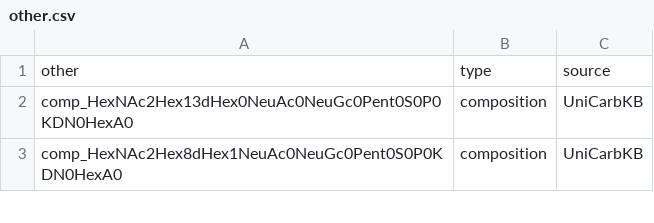
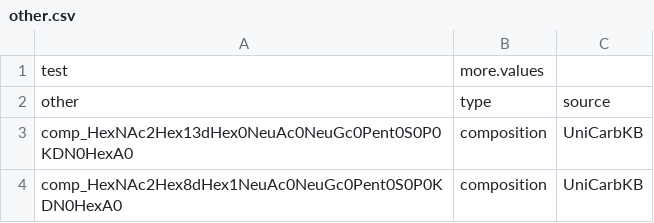
Before and after one commit to Rahi13/hello-world, a CSV file: other.csv, drawn as a sheet; only a part is shown.

Commit message:
others.csv

```diff
--- a/other.csv
+++ b/other.csv
@@ -1 +1,2 @@
+test,more.values
 other,type,source
```
